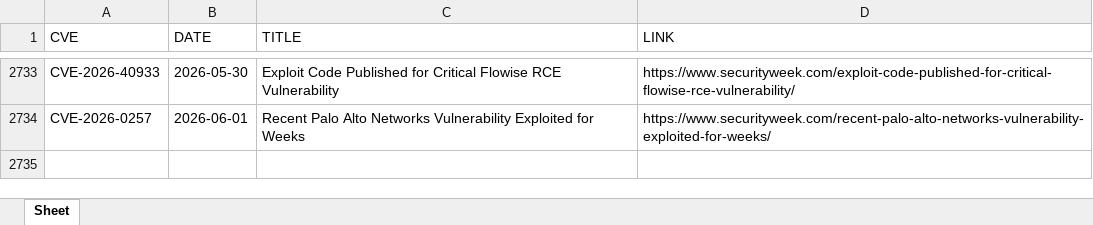
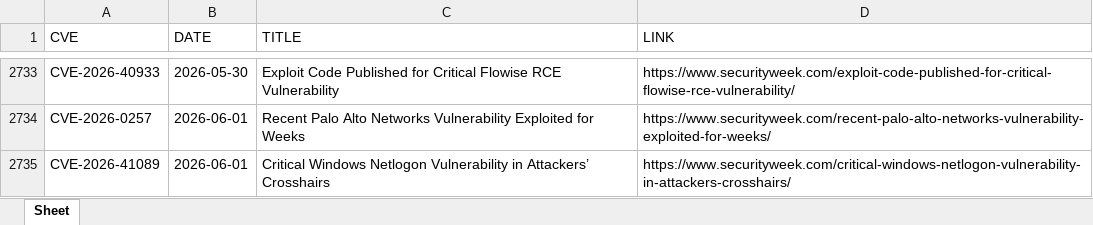
Before and after one commit to thanujbtech-lgtm/securityweek_cve, an Excel workbook: securityweek_cves.xlsx, sheet Sheet, drawn as a sheet; only a part is shown, gaps mark what is left out; values as stored, in another font and other column widths than the file's, no borders; the diff names each change by its address in the sheet, - before the commit and + after, or states it on an @@ line.

```diff
--- a/securityweek_cves.xlsx (sheet Sheet)
+++ b/securityweek_cves.xlsx (sheet Sheet)
+row 2735: CVE-2026-41089 | 2026-06-01 | Critical Windows Netlogon Vulnerability in Attackers’ Crosshairs | https://www.securityweek.com/critical-windows-netlogon-vulnerability-in-attackers-crosshairs/
```
